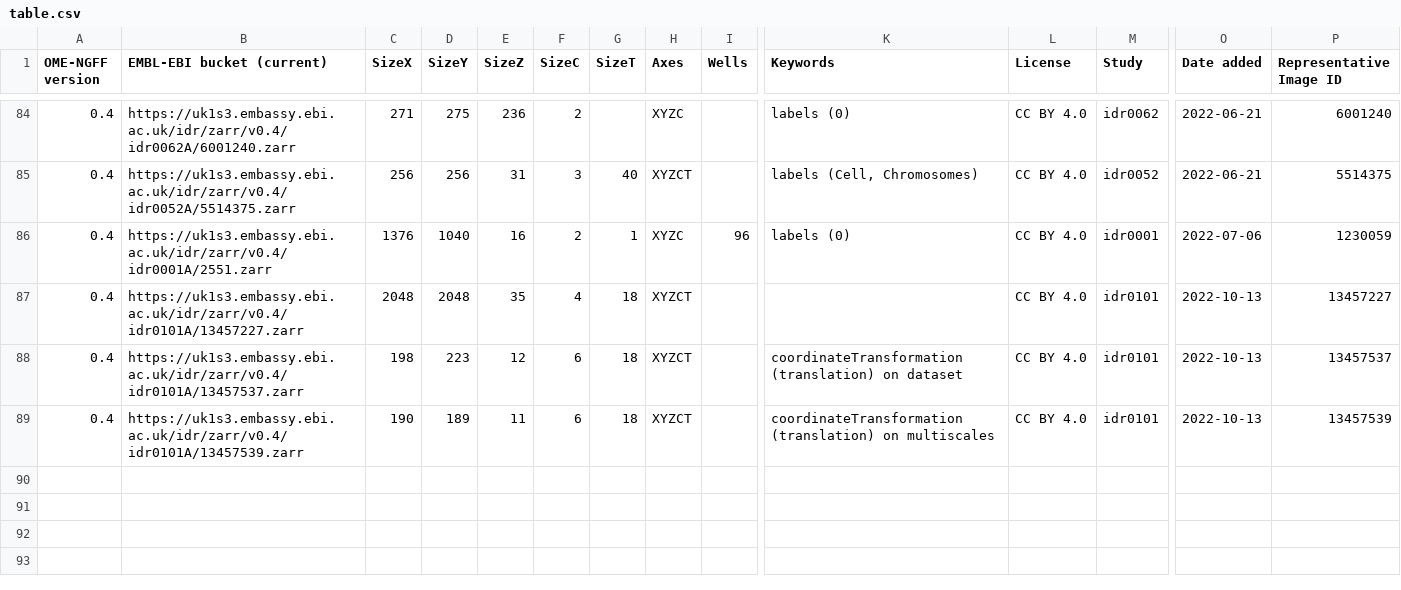
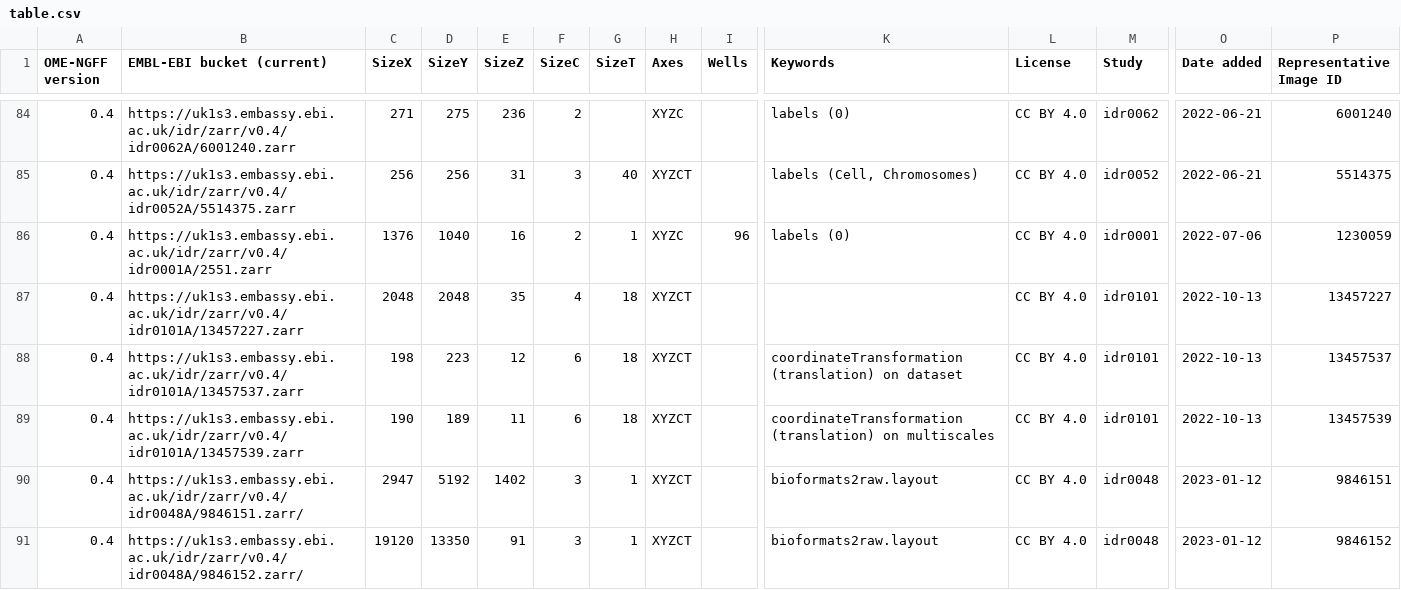
Before and after one commit to will-moore/ome-ngff-samples, a CSV file: _data/table.csv, drawn as a sheet; only a part is shown, gaps mark what is left out; rows hold the shown columns only; the diff names each change by its address in the sheet, - before the commit and + after, or states it on an @@ line.

Commit message:
Add 2 images from idr0048

```diff
--- a/_data/table.csv
+++ b/_data/table.csv
+row 90: 0.4 | https://uk1s3.embassy.ebi.ac.uk/idr/zarr/v0.4/idr0048A/9846151.zarr/ | 2947 | 5192 | 1402 | 3 | 1 | XYZCT |  | bioformats2raw.layout | CC BY 4.0 | idr0048 | 2023-01-12 | 9846151
+row 91: 0.4 | https://uk1s3.embassy.ebi.ac.uk/idr/zarr/v0.4/idr0048A/9846152.zarr/ | 19120 | 13350 | 91 | 3 | 1 | XYZCT |  | bioformats2raw.layout | CC BY 4.0 | idr0048 | 2023-01-12 | 9846152
```
